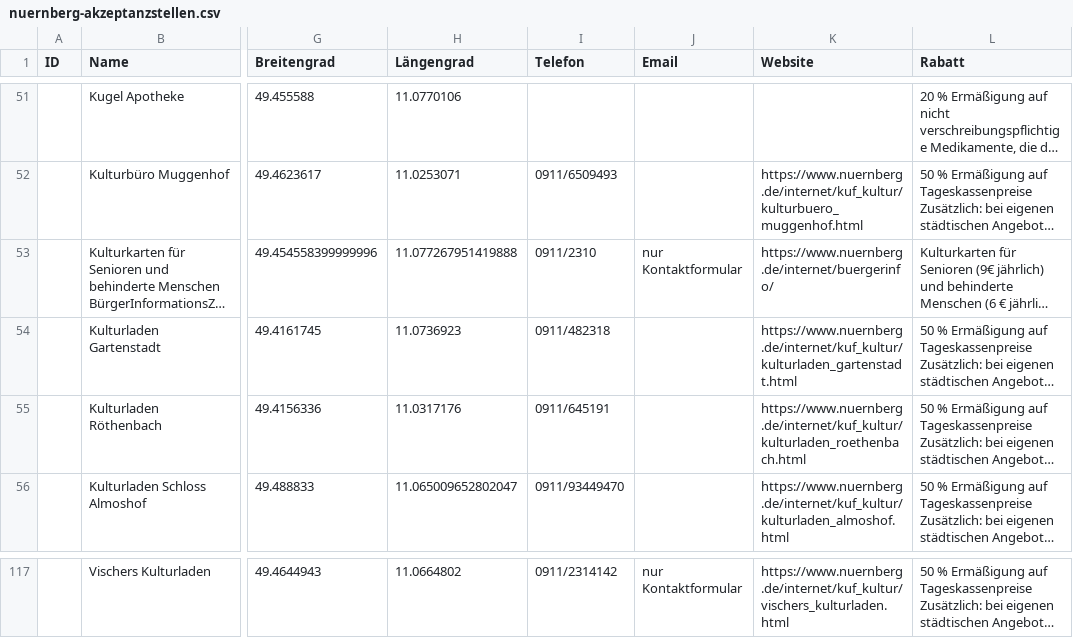
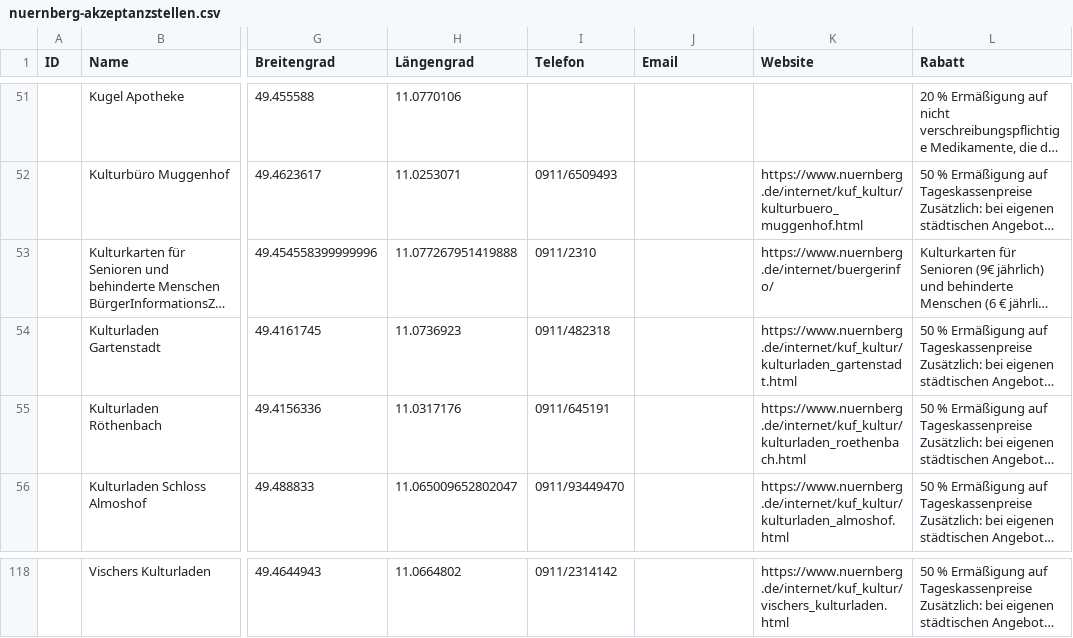
Before and after one commit to digitalfabrik/sozialpass-nuernberg-data, a CSV file: nuernberg-akzeptanzstellen.csv, drawn as a sheet; only a part is shown, gaps mark what is left out; long unchanged cells end in …; addresses are those after the commit; the diff covers the shown part only; the diff names each change by its address in the sheet, - before the commit and + after, or states it on an @@ line.

Commit message:
import stores july 23

```diff
--- a/nuernberg-akzeptanzstellen.csv
+++ b/nuernberg-akzeptanzstellen.csv
-J53 (Email): nur Kontaktformular
+J53 (Email): (empty)
-J118 (Email): nur Kontaktformular
+J118 (Email): (empty)
```
Also changed, not shown: 1 added row and 38 edited cells elsewhere in this file.
